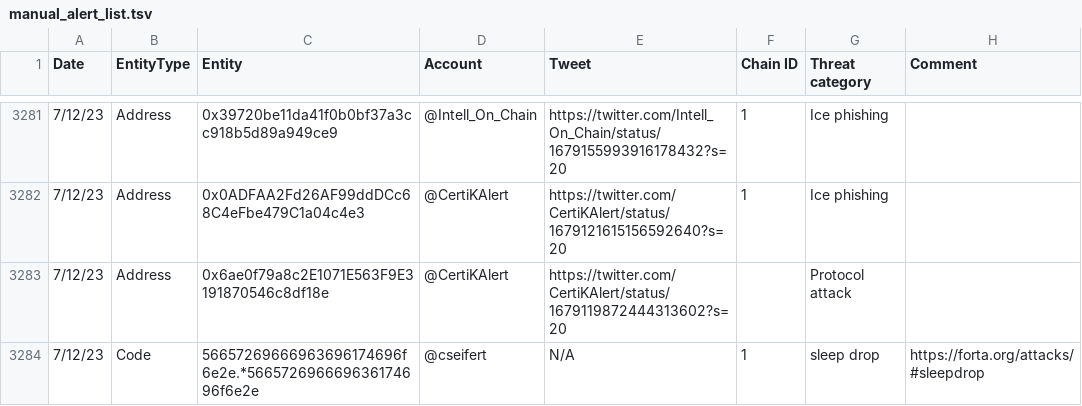
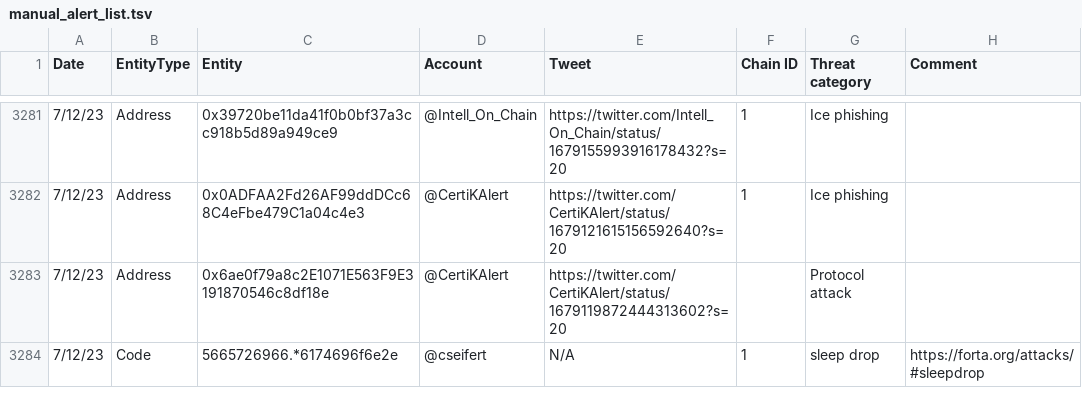
Before and after one commit to forta-network/starter-kits, a TSV file: scam-detector-py/manual_alert_list.tsv, drawn as a sheet; only a part is shown, gaps mark what is left out.

```diff
--- a/scam-detector-py/manual_alert_list.tsv
+++ b/scam-detector-py/manual_alert_list.tsv
@@ -3283,2 +3283,2 @@ Date	EntityType	Entity	Account	Tweet	Chain ID	Threat category	Comment
 7/12/23	Address	0x6ae0f79a8c2E1071E563F9E3191870546c8df18e	@CertiKAlert	https://twitter.com/CertiKAlert/status/1679119872444313602?s=20		Protocol attack	
-7/12/23	Code	56657269666963696174696f6e2e.*566572696669636174696f6e2e	@cseifert	N/A	1	sleep drop	https://forta.org/attacks/#sleepdrop
+7/12/23	Code	5665726966.*6174696f6e2e	@cseifert	N/A	1	sleep drop	https://forta.org/attacks/#sleepdrop
```
Also changed, not shown: 1 other file.
